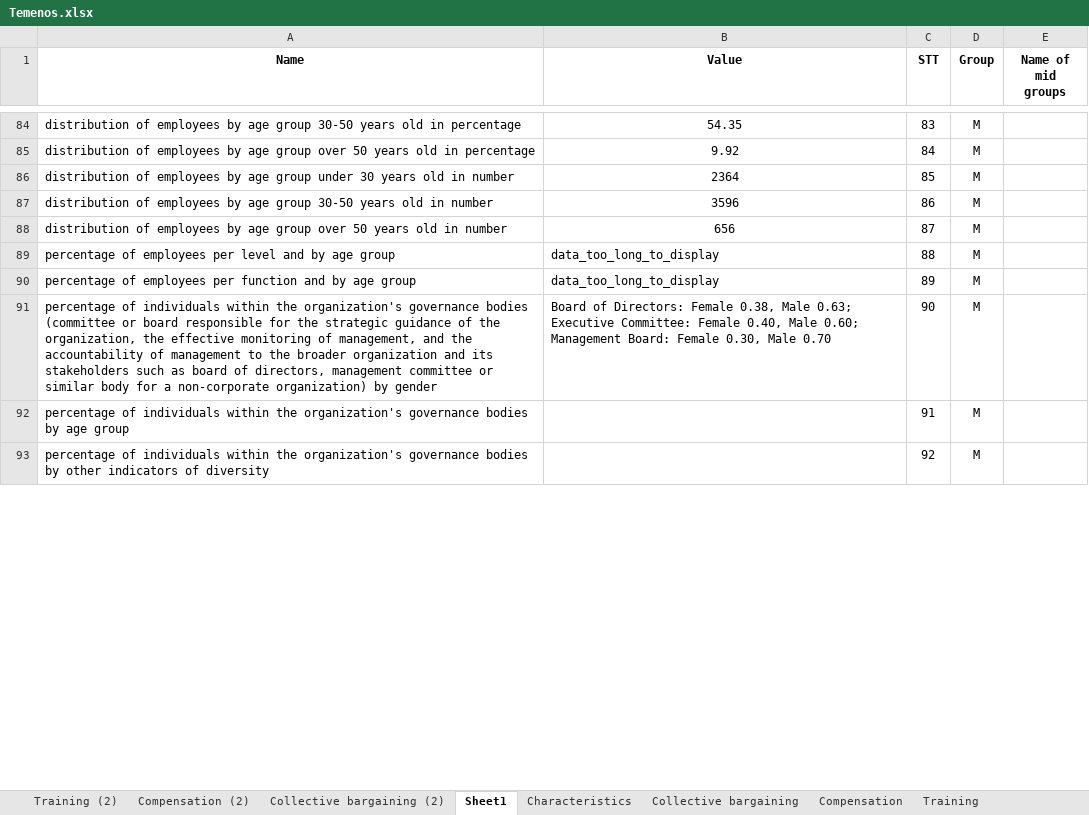
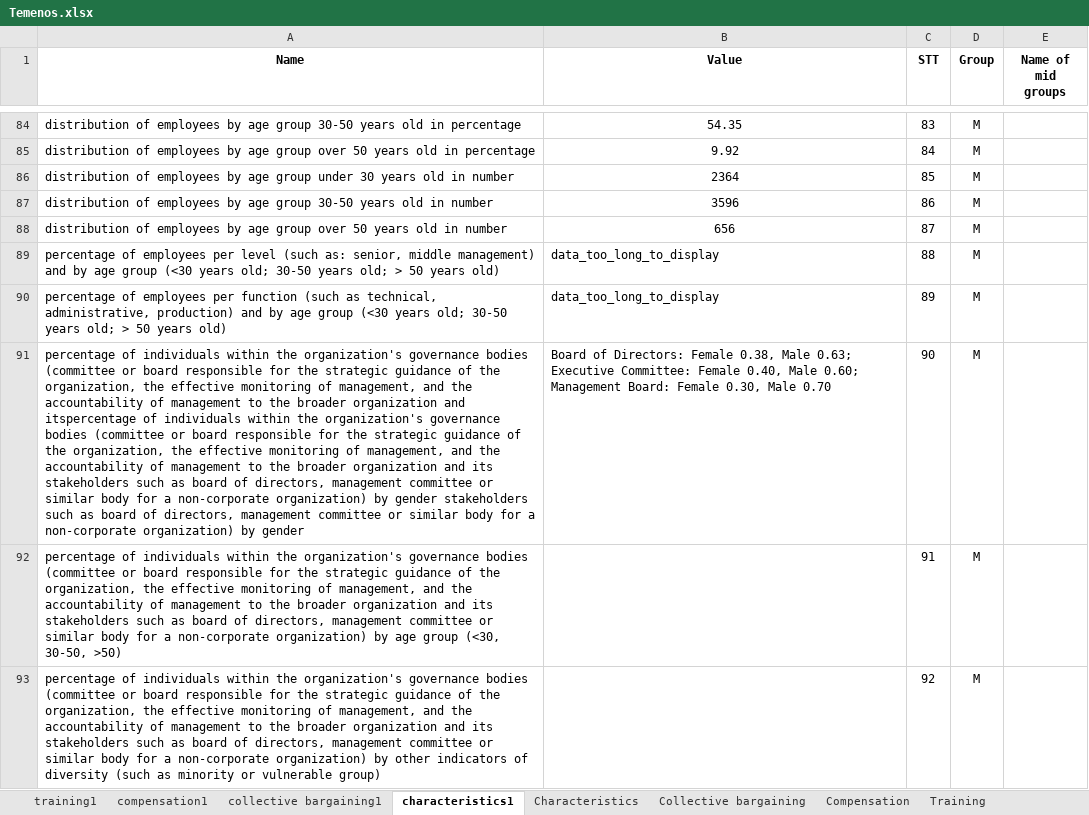
Before and after one commit to giang2002-cloud/bachelorarbeit, an Excel workbook: Temenos.xlsx, sheet characteristics1, drawn as a sheet; only a part is shown, gaps mark what is left out; values as stored, in another font and other column widths than the file's, no borders; the diff covers the shown part only; the diff names each change by its address in the sheet, - before the commit and + after, or states it on an @@ line.

Commit message:
fix column name to match with name in web

```diff
--- a/Temenos.xlsx (sheet characteristics1)
+++ b/Temenos.xlsx (sheet characteristics1)
-sheet tab: Training (2)
+sheet tab: training1
-sheet tab: Compensation (2)
+sheet tab: compensation1
-sheet tab: Collective bargaining (2)
+sheet tab: collective bargaining1
-sheet tab: Sheet1
+sheet tab: characteristics1
-A89 (Name): …per level and by age group
+A89 (Name): …per level (such as: senior, middle management) and by age group (<30 years old; 30-50 years old; > 50 years old)
-A90 (Name): …per function and by age group
+A90 (Name): …per function (such as technical, administrative, production) and by age group (<30 years old; 30-50 years old; > 50 years old)
-A91 (Name): …organization and its stakeholders such…
+A91 (Name): …organization and itspercentage of individuals within the organization's governance bodies (committee or board responsible for the strategic guidance of the organization, the effective monitoring of management, and the accountability of management to the broader organization and its stakeholders such as board of directors, management committee or similar body for a non-corporate organization) by gender stakeholders such…
-A92 (Name): …governance bodies by age group
+A92 (Name): …governance bodies (committee or board responsible for the strategic guidance of the organization, the effective monitoring of management, and the accountability of management to the broader organization and its stakeholders such as board of directors, management committee or similar body for a non-corporate organization) by age group (<30, 30-50, >50)
-A93 (Name): …governance bodies by other indicators of diversity
+A93 (Name): …governance bodies (committee or board responsible for the strategic guidance of the organization, the effective monitoring of management, and the accountability of management to the broader organization and its stakeholders such as board of directors, management committee or similar body for a non-corporate organization) by other indicators of diversity (such as minority or vulnerable group)
```
Also changed, not shown: 5 removed rows and 11 edited cells elsewhere in this sheet, sheet compensation1, sheet Health and Safety, sheet Work Life Balance, sheet training1, sheet collective bargaining1, sheet Human Rights, other sheet tabs.
